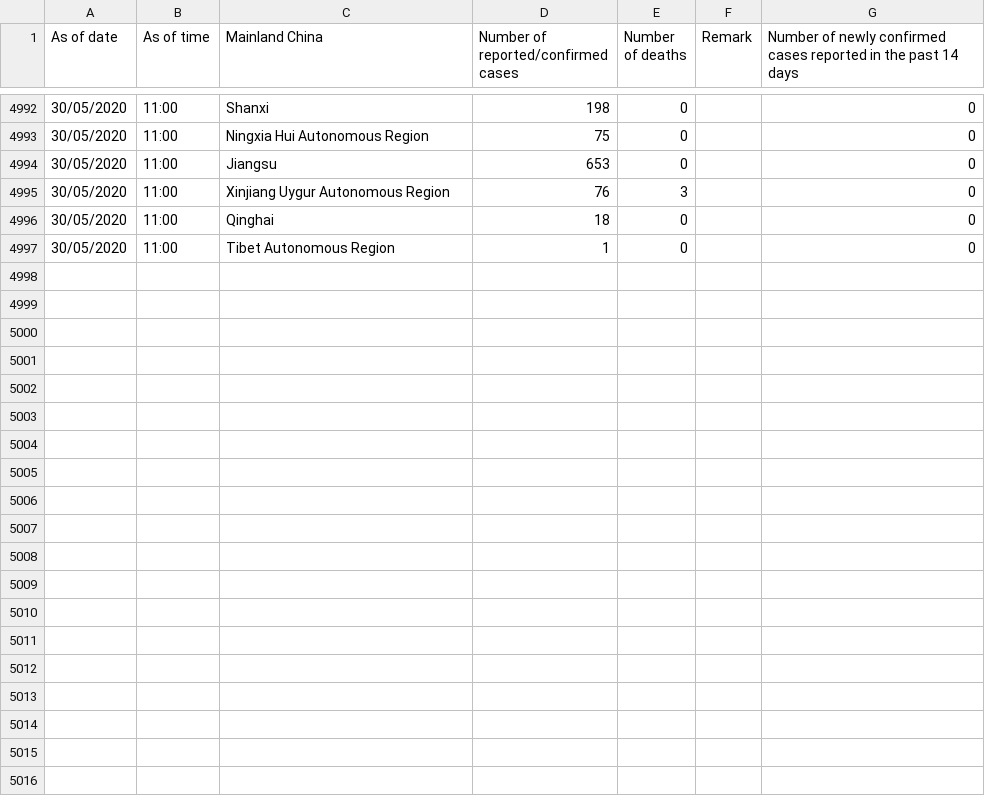
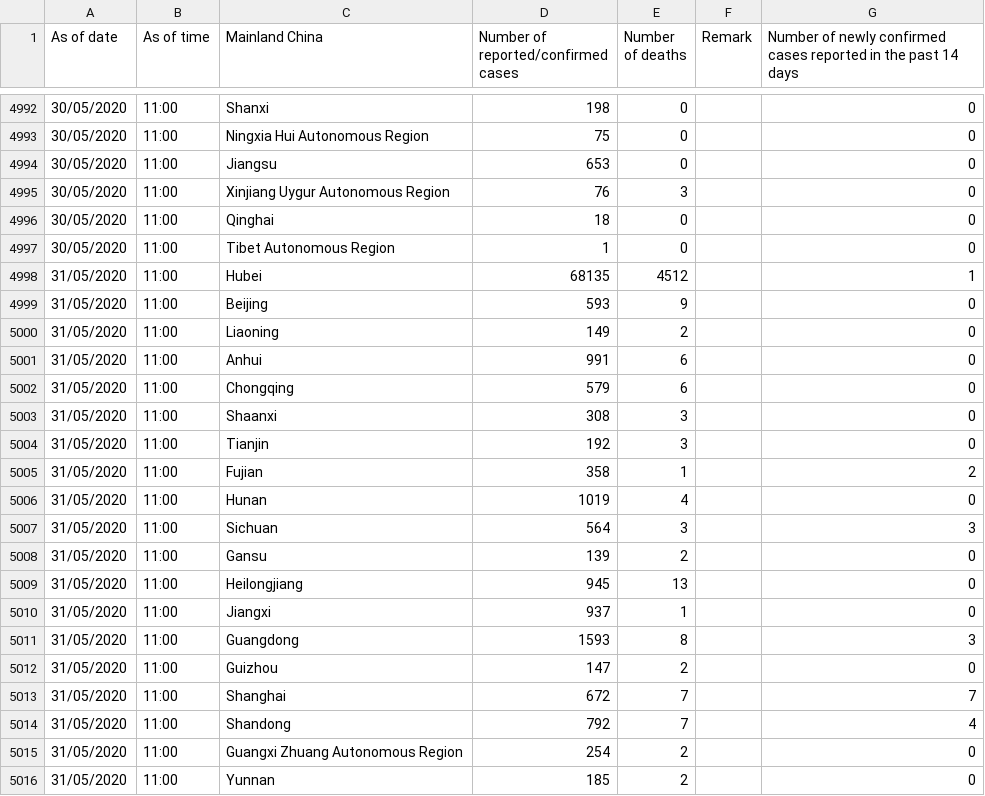
Before and after one commit to jerrypai0809/COVID_19, a CSV file: data/daily_cn_cases.csv, drawn as a sheet; only a part is shown, gaps mark what is left out; the diff covers the shown part only.

Commit message:
daily commit

```diff
--- a/data/daily_cn_cases.csv
+++ b/data/daily_cn_cases.csv
@@ -4997 +4997,20 @@ As of date,As of time,Mainland China,Number of reported/confirmed cases,Number o
 30/05/2020,11:00,Tibet Autonomous Region,1,0,,0
+31/05/2020,11:00,Hubei,68135,4512,,1
+31/05/2020,11:00,Beijing,593,9,,0
+31/05/2020,11:00,Liaoning,149,2,,0
+31/05/2020,11:00,Anhui,991,6,,0
+31/05/2020,11:00,Chongqing,579,6,,0
+31/05/2020,11:00,Shaanxi,308,3,,0
+31/05/2020,11:00,Tianjin,192,3,,0
+31/05/2020,11:00,Fujian,358,1,,2
+31/05/2020,11:00,Hunan,1019,4,,0
+31/05/2020,11:00,Sichuan,564,3,,3
+31/05/2020,11:00,Gansu,139,2,,0
+31/05/2020,11:00,Heilongjiang,945,13,,0
+31/05/2020,11:00,Jiangxi,937,1,,0
+31/05/2020,11:00,Guangdong,1593,8,,3
+31/05/2020,11:00,Guizhou,147,2,,0
+31/05/2020,11:00,Shanghai,672,7,,7
+31/05/2020,11:00,Shandong,792,7,,4
+31/05/2020,11:00,Guangxi Zhuang Autonomous Region,254,2,,0
+31/05/2020,11:00,Yunnan,185,2,,0
```
Also changed, not shown: 12 added rows elsewhere in this file.
